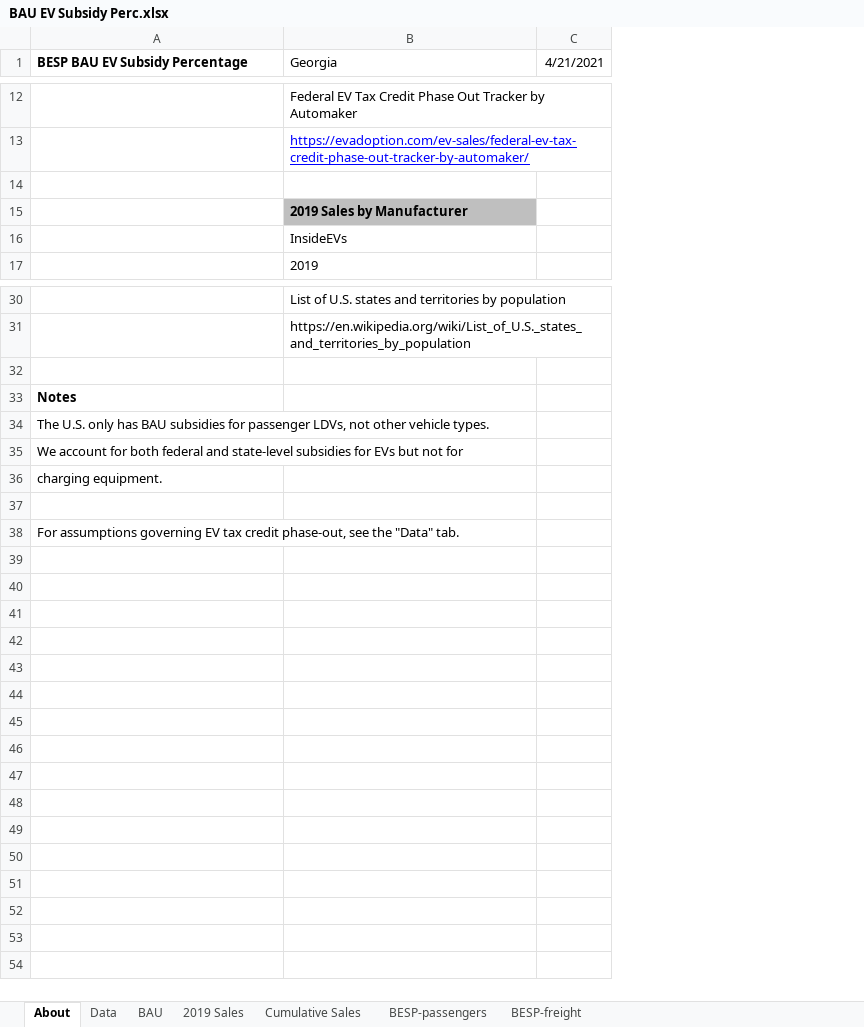
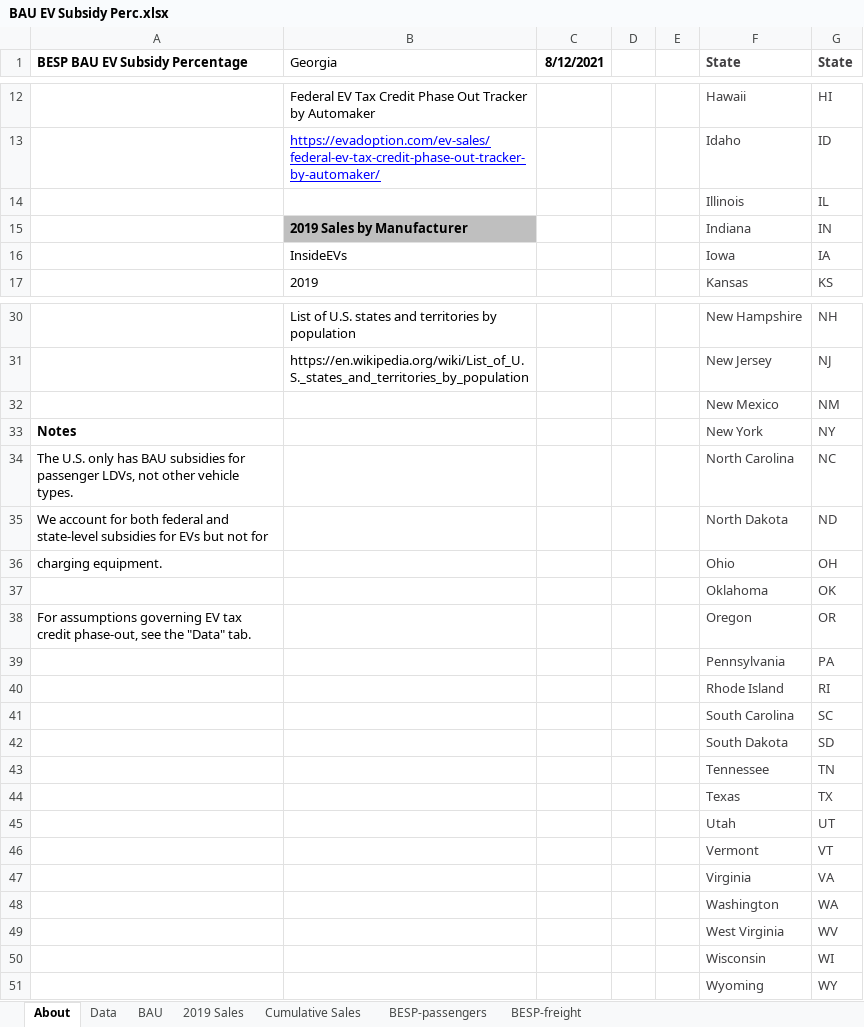
Before and after one commit to EnergyInnovation/eps-georgia, an Excel workbook: InputData/trans/BESP/BAU EV Subsidy Perc.xlsx, sheet About, drawn as a sheet; only a part is shown, gaps mark what is left out; values as stored, in another font and other column widths than the file's, no borders; removed rows and columns are numbered as before the commit, all else as after; the diff covers the shown part only; the diff names each change by its address in the sheet, - before the commit and + after, or states it on an @@ line.

```diff
--- a/InputData/trans/BESP/BAU EV Subsidy Perc.xlsx (sheet About)
+++ b/InputData/trans/BESP/BAU EV Subsidy Perc.xlsx (sheet About)
-column C (4/21/2021), empty
+column C (8/12/2021), empty
+column D, empty
+column E, empty
+column F (State), rows 12-17: Hawaii | Idaho | Illinois | Indiana | Iowa | Kansas; rows 30-38: New Hampshire | New Jersey | New Mexico | New York | North Carolina | North Dakota | Ohio | Oklahoma | Oregon
+column G (State), rows 12-17: HI | ID | IL | IN | IA | KS; rows 30-38: NH | NJ | NM | NY | NC | ND | OH | OK | OR
-row 14: (empty)
+row 14:  |  |  |  |  | Illinois | IL
-row 32: (empty)
+row 32:  |  |  |  |  | New Mexico | NM
-row 37: (empty)
+row 37:  |  |  |  |  | Oklahoma | OK
+row 39:  |  |  |  |  | Pennsylvania | PA
+row 40:  |  |  |  |  | Rhode Island | RI
+row 41:  |  |  |  |  | South Carolina | SC
+row 42:  |  |  |  |  | South Dakota | SD
+row 43:  |  |  |  |  | Tennessee | TN
+row 44:  |  |  |  |  | Texas | TX
+row 45:  |  |  |  |  | Utah | UT
+row 46:  |  |  |  |  | Vermont | VT
+row 47:  |  |  |  |  | Virginia | VA
+row 48:  |  |  |  |  | Washington | WA
+row 49:  |  |  |  |  | West Virginia | WV
+row 50:  |  |  |  |  | Wisconsin | WI
+row 51:  |  |  |  |  | Wyoming | WY
```
Also changed, not shown: 9 edited cells elsewhere in this sheet, sheet BAU, sheet Data, sheet BESP-passengers, 6 other files.
